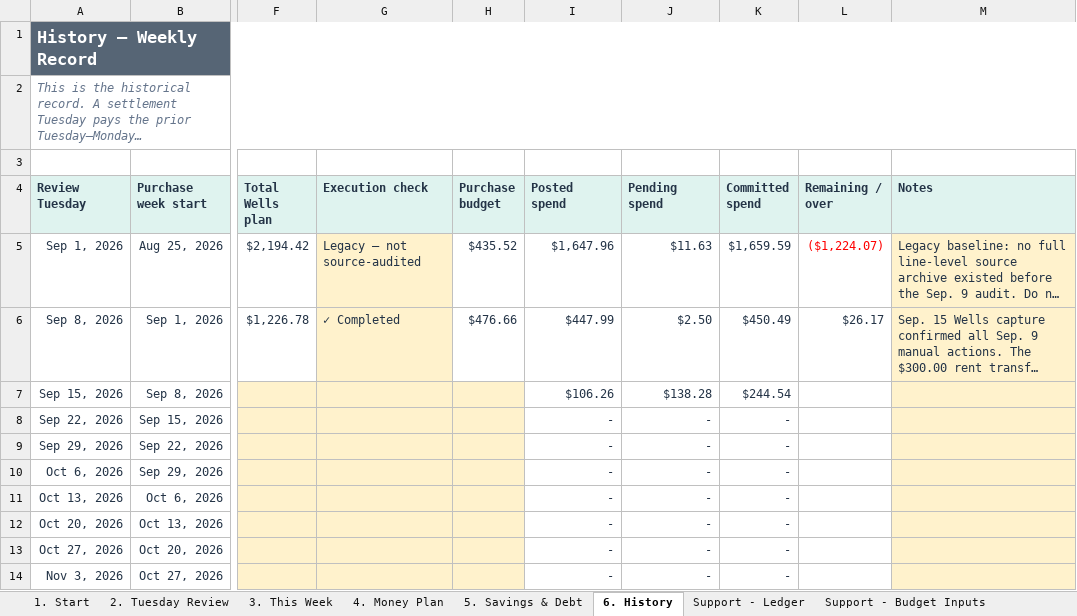
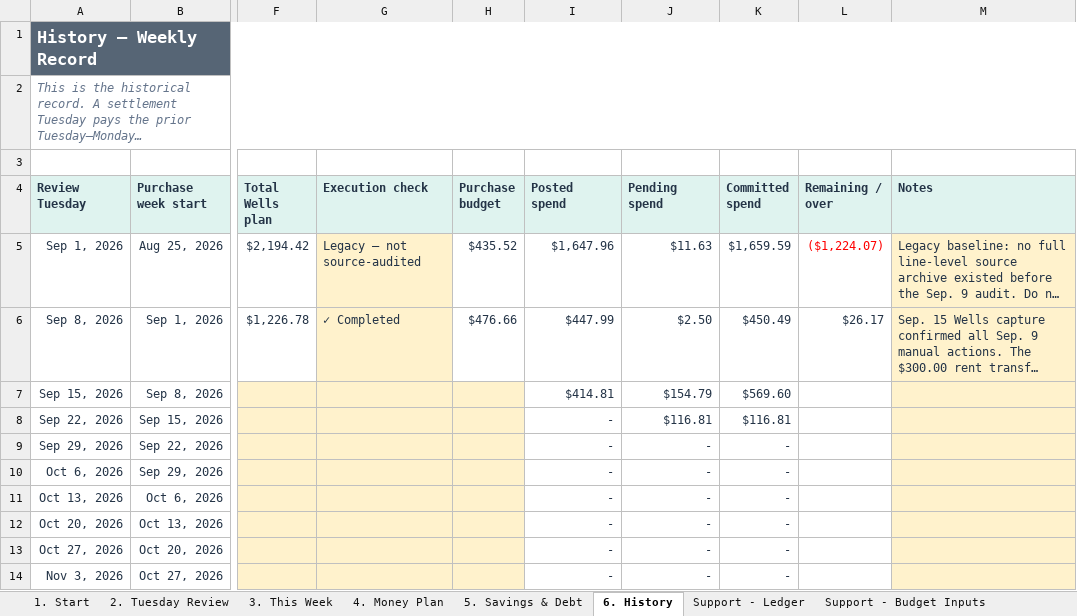
Before and after one commit to benjaminrobertburton-max/Budget, an Excel workbook: outputs/01a04fdf-3751-72e2-88f1-daf19b8b9d1d/comprehensive_budget.xlsx, sheet 6. History, drawn as a sheet; only a part is shown, gaps mark what is left out; long unchanged cells end in …; values as stored, in another font and other column widths than the file's, no borders; conditional formats not drawn; the diff names each change by its address in the sheet, - before the commit and + after, or states it on an @@ line.

```diff
--- a/outputs/01a04fdf-3751-72e2-88f1-daf19b8b9d1d/comprehensive_budget.xlsx (sheet 6. History)
+++ b/outputs/01a04fdf-3751-72e2-88f1-daf19b8b9d1d/comprehensive_budget.xlsx (sheet 6. History)
-I7 (Posted spend): $106.26
+I7 (Posted spend): $414.81
-J7 (Pending spend): $138.28
+J7 (Pending spend): $154.79
-K7 (Committed spend): $244.54
+K7 (Committed spend): $569.60
-J8 (Pending spend): -
+J8 (Pending spend): $116.81
-K8 (Committed spend): -
+K8 (Committed spend): $116.81
```
Also changed, not shown: sheet Support - Ledger, sheet 3. This Week, sheet Support - Account Snapshots, sheet Support - Promo Detail, sheet 1. Start, sheet Support - Debt Detail, 2 more sheets, 1 other file.
